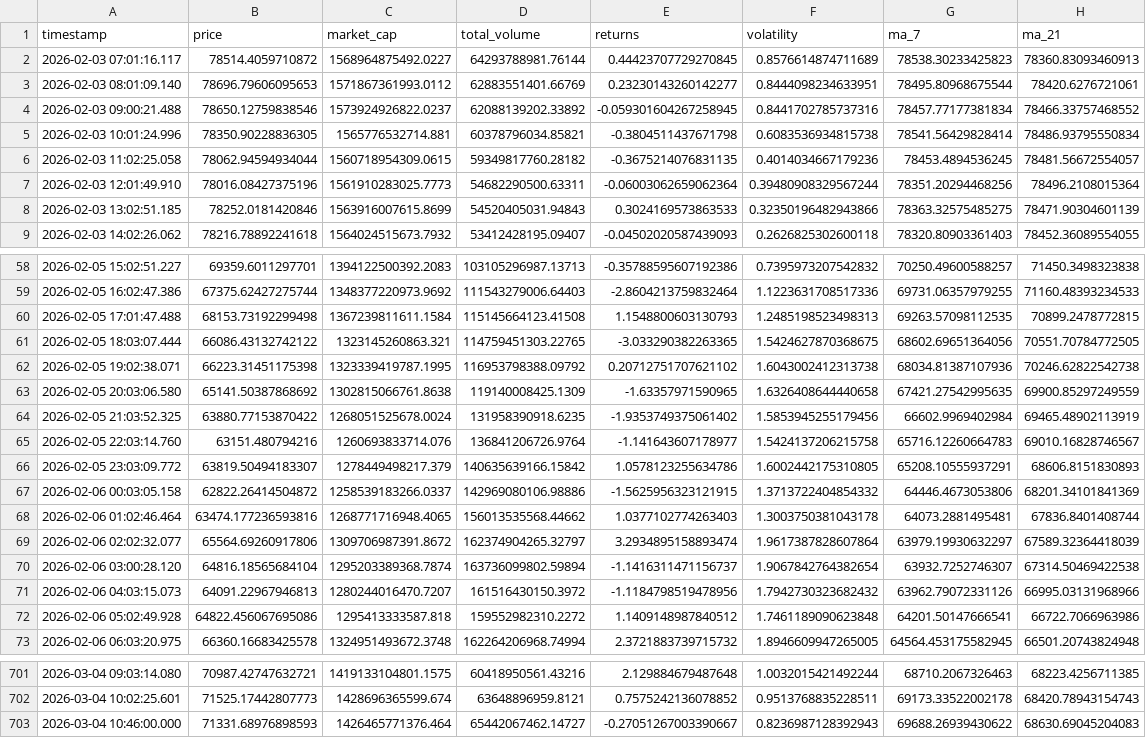
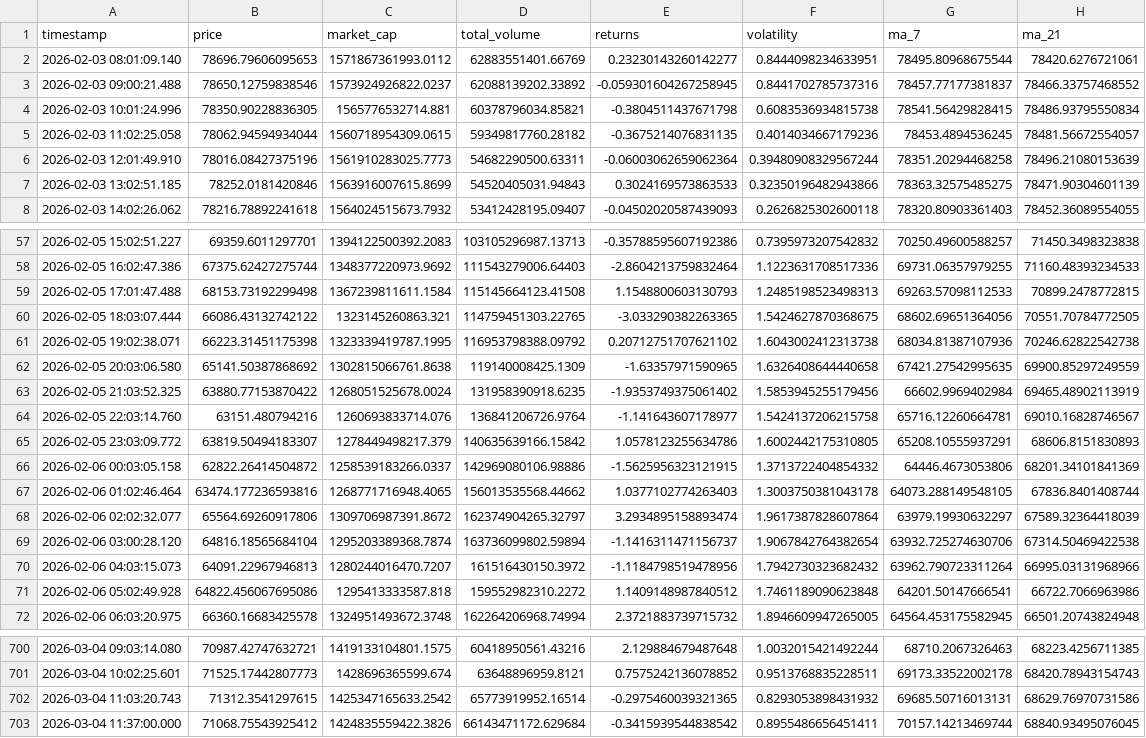
Before and after one commit to ProsperOdali/crypto-tracker, a CSV file: data/bitcoin_market_data.csv, drawn as a sheet; only a part is shown, gaps mark what is left out; the diff covers the shown part only.

```diff
--- a/data/bitcoin_market_data.csv
+++ b/data/bitcoin_market_data.csv
@@ -1,8 +1,7 @@
 timestamp,price,market_cap,total_volume,returns,volatility,ma_7,ma_21
-2026-02-03 07:01:16.117,78514.4059710872,1568964875492.0227,64293788981.76144,0.44423707729270845,0.8576614874711689,78538.30233425823,78360.83093460913
 2026-02-03 08:01:09.140,78696.79606095653,1571867361993.0112,62883551401.66769,0.23230143260142277,0.8444098234633951,78495.80968675544,78420.6276721061
-2026-02-03 09:00:21.488,78650.12759838546,1573924926822.0237,62088139202.33892,-0.059301604267258945,0.8441702785737316,78457.77177381834,78466.33757468552
-2026-02-03 10:01:24.996,78350.90228836305,1565776532714.881,60378796034.85821,-0.3804511437671798,0.6083536934815738,78541.56429828414,78486.93795550834
+2026-02-03 09:00:21.488,78650.12759838546,1573924926822.0237,62088139202.33892,-0.059301604267258945,0.8441702785737316,78457.77177381837,78466.33757468552
+2026-02-03 10:01:24.996,78350.90228836305,1565776532714.881,60378796034.85821,-0.3804511437671798,0.6083536934815738,78541.56429828415,78486.93795550834
 2026-02-03 11:02:25.058,78062.94594934044,1560718954309.0615,59349817760.28182,-0.3675214076831135,0.4014034667179236,78453.4894536245,78481.56672554057
-2026-02-03 12:01:49.910,78016.08427375196,1561910283025.7773,54682290500.63311,-0.06003062659062364,0.39480908329567244,78351.20294468256,78496.2108015364
+2026-02-03 12:01:49.910,78016.08427375196,1561910283025.7773,54682290500.63311,-0.06003062659062364,0.39480908329567244,78351.20294468258,78496.21080153639
 2026-02-03 13:02:51.185,78252.0181420846,1563916007615.8699,54520405031.94843,0.3024169573863533,0.32350196482943866,78363.32575485275,78471.90304601139
@@ -59,3 +58,3 @@ timestamp,price,market_cap,total_volume,returns,volatility,ma_7,ma_21
 2026-02-05 16:02:47.386,67375.62427275744,1348377220973.9692,111543279006.64403,-2.8604213759832464,1.1223631708517336,69731.06357979255,71160.48393234533
-2026-02-05 17:01:47.488,68153.73192299498,1367239811611.1584,115145664123.41508,1.1548800603130793,1.2485198523498313,69263.57098112535,70899.2478772815
+2026-02-05 17:01:47.488,68153.73192299498,1367239811611.1584,115145664123.41508,1.1548800603130793,1.2485198523498313,69263.57098112533,70899.2478772815
 2026-02-05 18:03:07.444,66086.43132742122,1323145260863.321,114759451303.22765,-3.033290382263365,1.5424627870368675,68602.69651364056,70551.70784772505
@@ -64,9 +63,9 @@ timestamp,price,market_cap,total_volume,returns,volatility,ma_7,ma_21
 2026-02-05 21:03:52.325,63880.77153870422,1268051525678.0024,131958390918.6235,-1.9353749375061402,1.5853945255179456,66602.9969402984,69465.48902113919
-2026-02-05 22:03:14.760,63151.480794216,1260693833714.076,136841206726.9764,-1.141643607178977,1.5424137206215758,65716.12260664783,69010.16828746567
+2026-02-05 22:03:14.760,63151.480794216,1260693833714.076,136841206726.9764,-1.141643607178977,1.5424137206215758,65716.12260664781,69010.16828746567
 2026-02-05 23:03:09.772,63819.50494183307,1278449498217.379,140635639166.15842,1.0578123255634786,1.6002442175310805,65208.10555937291,68606.8151830893
 2026-02-06 00:03:05.158,62822.26414504872,1258539183266.0337,142969080106.98886,-1.5625956323121915,1.3713722404854332,64446.4673053806,68201.34101841369
-2026-02-06 01:02:46.464,63474.177236593816,1268771716948.4065,156013535568.44662,1.0377102774263403,1.3003750381043178,64073.2881495481,67836.8401408744
+2026-02-06 01:02:46.464,63474.177236593816,1268771716948.4065,156013535568.44662,1.0377102774263403,1.3003750381043178,64073.288149548105,67836.8401408744
 2026-02-06 02:02:32.077,65564.69260917806,1309706987391.8672,162374904265.32797,3.2934895158893474,1.9617387828607864,63979.19930632297,67589.32364418039
-2026-02-06 03:00:28.120,64816.18565684104,1295203389368.7874,163736099802.59894,-1.1416311471156737,1.9067842764382654,63932.7252746307,67314.50469422538
-2026-02-06 04:03:15.073,64091.22967946813,1280244016470.7207,161516430150.3972,-1.1184798519478956,1.7942730323682432,63962.79072331126,66995.03131968966
+2026-02-06 03:00:28.120,64816.18565684104,1295203389368.7874,163736099802.59894,-1.1416311471156737,1.9067842764382654,63932.725274630706,67314.50469422538
+2026-02-06 04:03:15.073,64091.22967946813,1280244016470.7207,161516430150.3972,-1.1184798519478956,1.7942730323682432,63962.790723311264,66995.03131968966
 2026-02-06 05:02:49.928,64822.456067695086,1295413333587.818,159552982310.2272,1.1409148987840512,1.7461189090623848,64201.50147666541,66722.7066963986
@@ -702,2 +701,3 @@ timestamp,price,market_cap,total_volume,returns,volatility,ma_7,ma_21
 2026-03-04 10:02:25.601,71525.17442807773,1428696365599.674,63648896959.8121,0.7575242136078852,0.9513768835228511,69173.33522002178,68420.78943154743
-2026-03-04 10:46:00.000,71331.68976898593,1426465771376.464,65442067462.14727,-0.27051267003390667,0.8236987128392943,69688.26939430622,68630.69045204083
+2026-03-04 11:03:20.743,71312.3541297615,1425347165633.2542,65773919952.16514,-0.2975460039321365,0.8293053898431932,69685.50716013131,68629.76970731586
+2026-03-04 11:37:00.000,71068.75543925412,1424835559422.3826,66143471172.629684,-0.3415939544838542,0.8955486656451411,70157.14213469744,68840.93495076045
```
Also changed, not shown: 15 edited cells elsewhere in this file.
